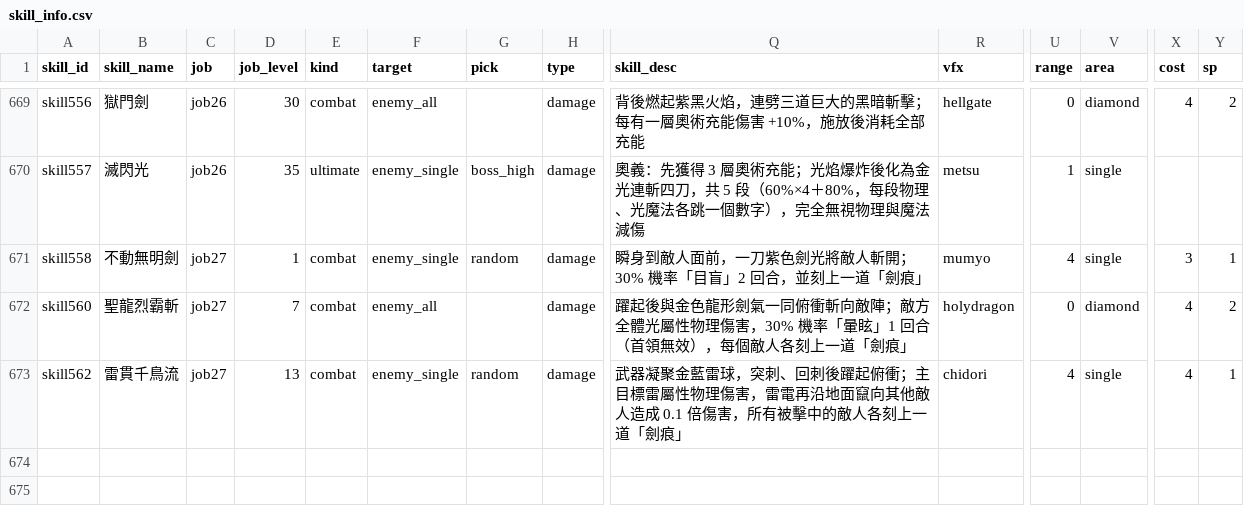
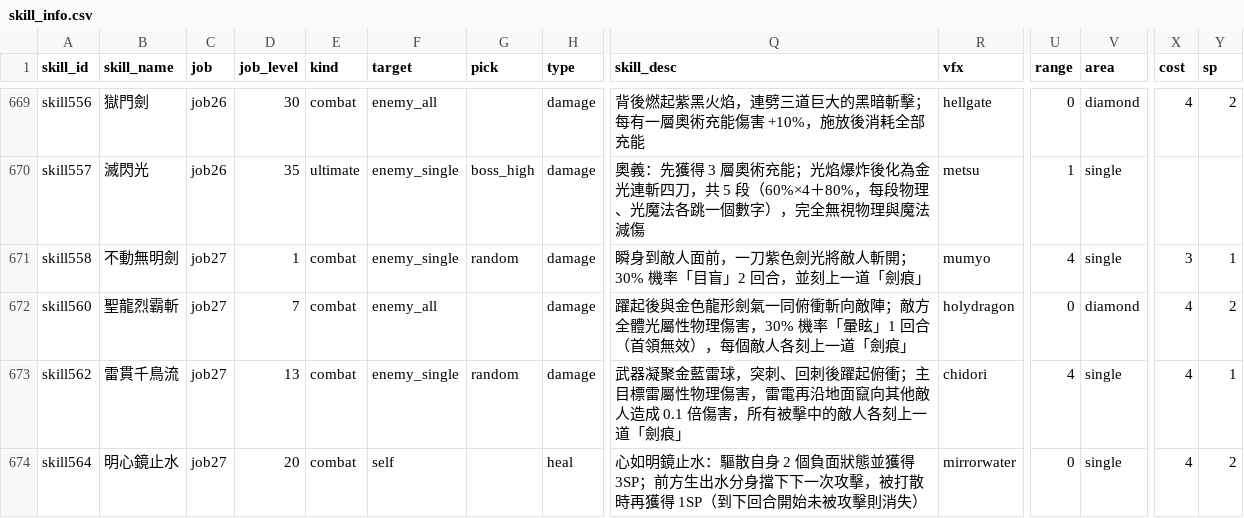
Before and after one commit to minruuwu/bigadventure, a CSV file: assets/data/skill_info.csv, drawn as a sheet; only a part is shown, gaps mark what is left out; rows hold the shown columns only; the diff names each change by its address in the sheet, - before the commit and + after, or states it on an @@ line.

```diff
--- a/assets/data/skill_info.csv
+++ b/assets/data/skill_info.csv
+row 674: skill564 | 明心鏡止水 | job27 | 20 | combat | self |  | heal | 心如明鏡止水：驅散自身 2 個負面狀態並獲得 3SP；前方生出水分身擋下下一次攻擊，被打散時再獲得 1SP（到下回合開始未被攻擊則消失） | mirrorwater | 0 | single | 4 | 2
```
Also changed, not shown: 1 other file.
